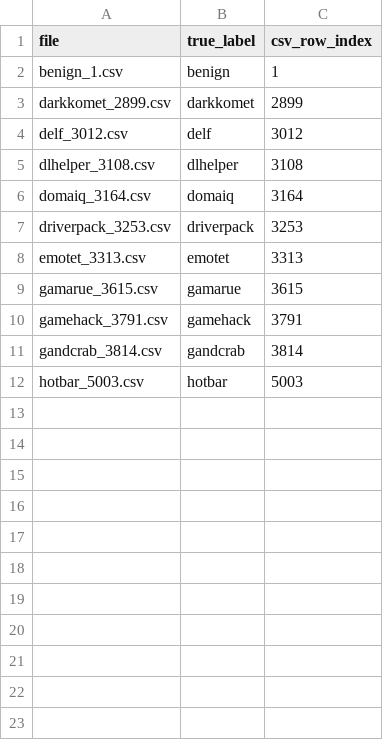
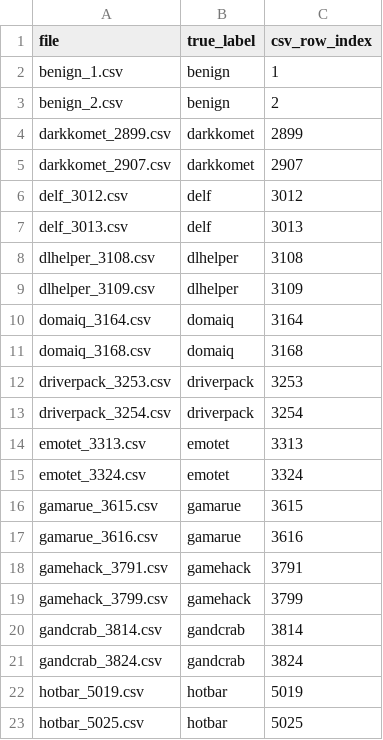
Before and after one commit to dhanyaa625/Detecting-Malicious-API-Requests-in-Cloud-Computing-Environment, a CSV file: demo_samples/manifest.csv, drawn as a sheet.

Commit message:
Fix live CSV-upload path to reconstruct real trained features (Stage 5 cont.)
Found during end-to-end verification: uploading one of this dataset's own
rows via the live app's CSV mode did NOT feed the model the same features
it was trained on. core/input_adapter.py's CSV branch only recognized a
column literally named 'api'/'network'/'ip' -- this dataset's real schema
(f_ImportsList_*, f_SectionsMeanEntropy_0, etc.) matches neither, so every
native CSV upload silently fell through to the raw-text heuristic fallback,
which just comma-splits the whole numeric row and hashes the fragments as
if they were API tokens. The GNN prediction on a real held-out CSV row was
therefore built from near-arbitrary features, not the true PE-header/
entropy/API/network vectors -- confirmed by testing: family prediction was
wrong (darkkomet instead of the true gandcrab) despite the model itself
scoring ~99% on this same row during evaluation.

Fix: extracted the native schema (column groups + row-to-vectors logic)
out of scripts/build_graph_dataset.py into core/graph_constructor.py
(native_row_to_node_vectors, is_native_schema) so both the offline dataset
builder and the live adapter share one definition. The CSV branch now
detects a native-schema upload and reconstructs the exact same 4 feature
vectors used at training time instead of falling through to the generic
heuristic path.

Verified: all 22 regenerated demo_samples/ rows (2 held-out samples per
class, rebuilt against the current split since the old ones predated
Stage 2's re-split and one -- hotbar_5003.csv -- had silently drifted
into the train set) now classify with the correct family, 22/22, matching
the model's own measured per-class accuracy. Confirmed the offline builder
still produces a byte-identical dataset after the refactor (0/5138 graphs
differ).

```diff
--- a/demo_samples/manifest.csv
+++ b/demo_samples/manifest.csv
@@ -2,11 +2,22 @@ file,true_label,csv_row_index
 benign_1.csv,benign,1
+benign_2.csv,benign,2
 darkkomet_2899.csv,darkkomet,2899
+darkkomet_2907.csv,darkkomet,2907
 delf_3012.csv,delf,3012
+delf_3013.csv,delf,3013
 dlhelper_3108.csv,dlhelper,3108
+dlhelper_3109.csv,dlhelper,3109
 domaiq_3164.csv,domaiq,3164
+domaiq_3168.csv,domaiq,3168
 driverpack_3253.csv,driverpack,3253
+driverpack_3254.csv,driverpack,3254
 emotet_3313.csv,emotet,3313
+emotet_3324.csv,emotet,3324
 gamarue_3615.csv,gamarue,3615
+gamarue_3616.csv,gamarue,3616
 gamehack_3791.csv,gamehack,3791
+gamehack_3799.csv,gamehack,3799
 gandcrab_3814.csv,gandcrab,3814
-hotbar_5003.csv,hotbar,5003
+gandcrab_3824.csv,gandcrab,3824
+hotbar_5019.csv,hotbar,5019
+hotbar_5025.csv,hotbar,5025
```
Also changed, not shown: demo_samples/hotbar_5019.csv, 14 other files.
